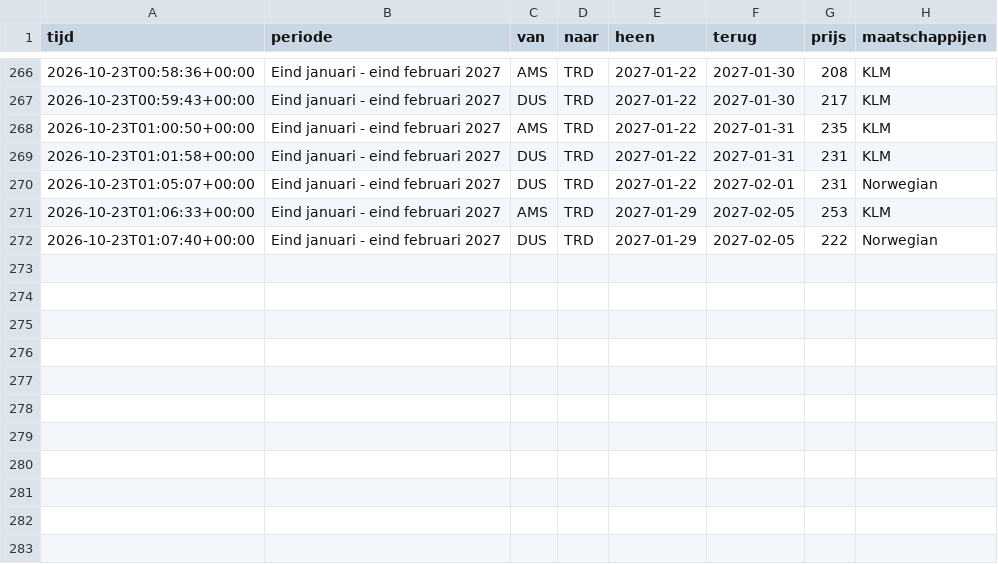
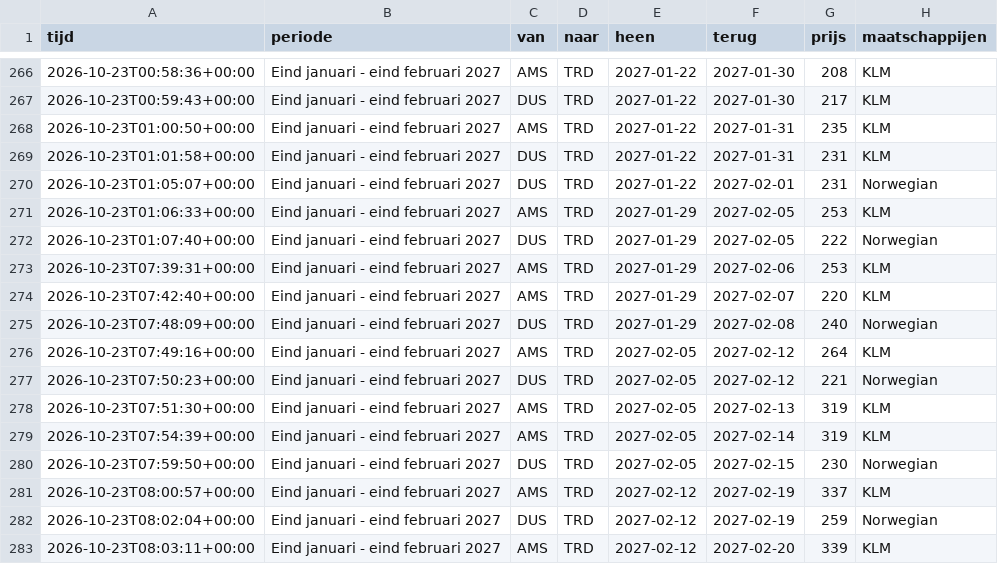
Before and after one commit to froffeltje-maker/vliegprijs-agent, a CSV file: data/geschiedenis.csv, drawn as a sheet; only a part is shown, gaps mark what is left out; the diff names each change by its address in the sheet, - before the commit and + after, or states it on an @@ line.

```diff
--- a/data/geschiedenis.csv
+++ b/data/geschiedenis.csv
+row 273: 2026-10-23T07:39:31+00:00 | Eind januari - eind februari 2027 | AMS | TRD | 2027-01-29 | 2027-02-06 | 253 | KLM
+row 274: 2026-10-23T07:42:40+00:00 | Eind januari - eind februari 2027 | AMS | TRD | 2027-01-29 | 2027-02-07 | 220 | KLM
+row 275: 2026-10-23T07:48:09+00:00 | Eind januari - eind februari 2027 | DUS | TRD | 2027-01-29 | 2027-02-08 | 240 | Norwegian
+row 276: 2026-10-23T07:49:16+00:00 | Eind januari - eind februari 2027 | AMS | TRD | 2027-02-05 | 2027-02-12 | 264 | KLM
+row 277: 2026-10-23T07:50:23+00:00 | Eind januari - eind februari 2027 | DUS | TRD | 2027-02-05 | 2027-02-12 | 221 | Norwegian
+row 278: 2026-10-23T07:51:30+00:00 | Eind januari - eind februari 2027 | AMS | TRD | 2027-02-05 | 2027-02-13 | 319 | KLM
+row 279: 2026-10-23T07:54:39+00:00 | Eind januari - eind februari 2027 | AMS | TRD | 2027-02-05 | 2027-02-14 | 319 | KLM
+row 280: 2026-10-23T07:59:50+00:00 | Eind januari - eind februari 2027 | DUS | TRD | 2027-02-05 | 2027-02-15 | 230 | Norwegian
+row 281: 2026-10-23T08:00:57+00:00 | Eind januari - eind februari 2027 | AMS | TRD | 2027-02-12 | 2027-02-19 | 337 | KLM
+row 282: 2026-10-23T08:02:04+00:00 | Eind januari - eind februari 2027 | DUS | TRD | 2027-02-12 | 2027-02-19 | 259 | Norwegian
+row 283: 2026-10-23T08:03:11+00:00 | Eind januari - eind februari 2027 | AMS | TRD | 2027-02-12 | 2027-02-20 | 339 | KLM
```
Also changed, not shown: 2 other files.
